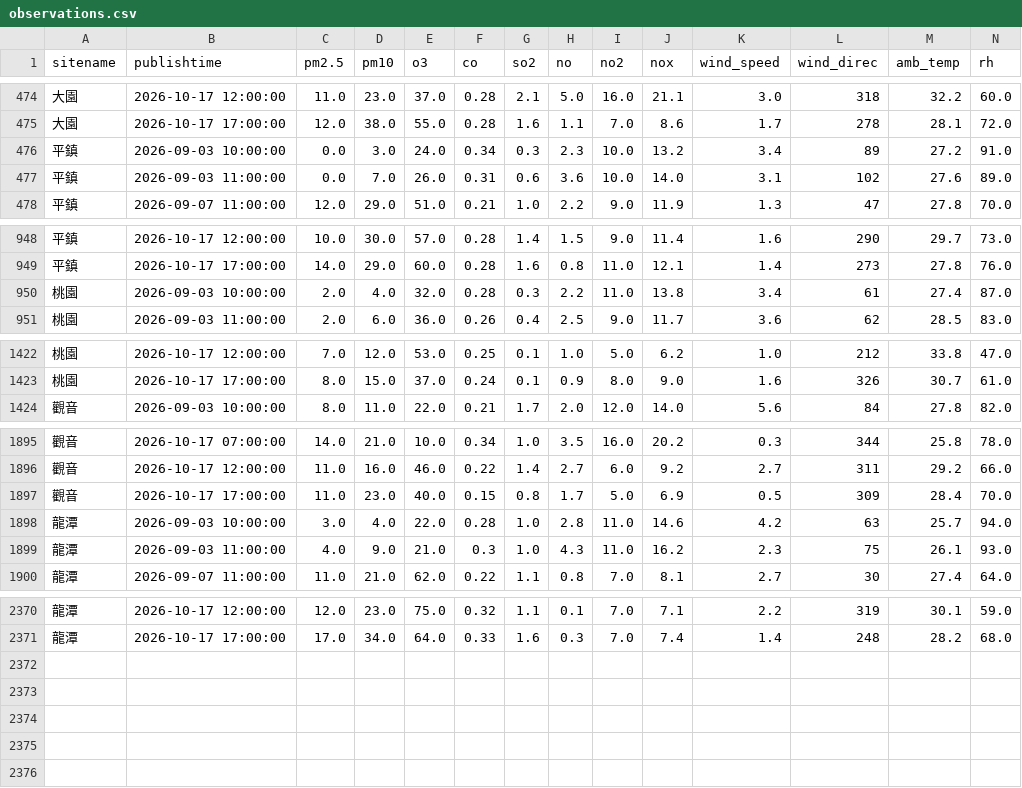
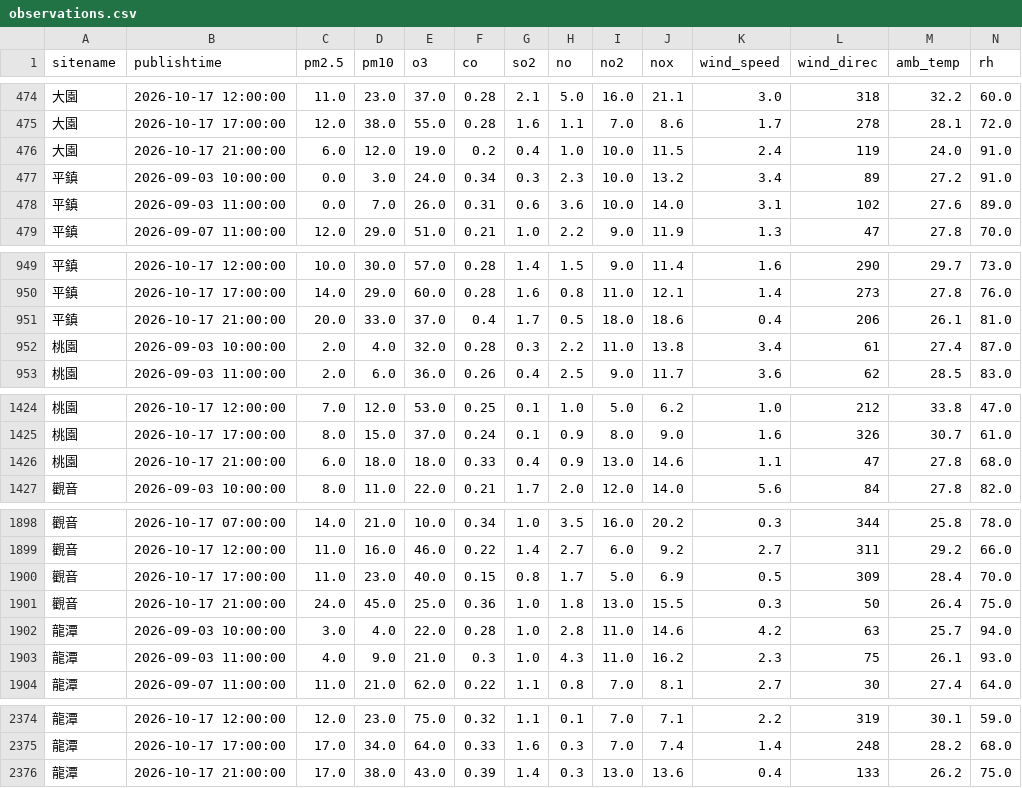
Before and after one commit to kachio-lab/Taoyuan-Air-Quality-Monitor, a CSV file: data/monitor/observations.csv, drawn as a sheet; only a part is shown, gaps mark what is left out.

```diff
--- a/data/monitor/observations.csv
+++ b/data/monitor/observations.csv
@@ -475,2 +475,3 @@
 大園,2026-10-17 17:00:00,12.0,38.0,55.0,0.28,1.6,1.1,7.0,8.6,1.7,278,28.1,72.0
+大園,2026-10-17 21:00:00,6.0,12.0,19.0,0.2,0.4,1.0,10.0,11.5,2.4,119,24.0,91.0
 平鎮,2026-09-03 10:00:00,0.0,3.0,24.0,0.34,0.3,2.3,10.0,13.2,3.4,89,27.2,91.0
@@ -949,2 +950,3 @@
 平鎮,2026-10-17 17:00:00,14.0,29.0,60.0,0.28,1.6,0.8,11.0,12.1,1.4,273,27.8,76.0
+平鎮,2026-10-17 21:00:00,20.0,33.0,37.0,0.4,1.7,0.5,18.0,18.6,0.4,206,26.1,81.0
 桃園,2026-09-03 10:00:00,2.0,4.0,32.0,0.28,0.3,2.2,11.0,13.8,3.4,61,27.4,87.0
@@ -1423,2 +1425,3 @@
 桃園,2026-10-17 17:00:00,8.0,15.0,37.0,0.24,0.1,0.9,8.0,9.0,1.6,326,30.7,61.0
+桃園,2026-10-17 21:00:00,6.0,18.0,18.0,0.33,0.4,0.9,13.0,14.6,1.1,47,27.8,68.0
 觀音,2026-09-03 10:00:00,8.0,11.0,22.0,0.21,1.7,2.0,12.0,14.0,5.6,84,27.8,82.0
@@ -1897,2 +1900,3 @@
 觀音,2026-10-17 17:00:00,11.0,23.0,40.0,0.15,0.8,1.7,5.0,6.9,0.5,309,28.4,70.0
+觀音,2026-10-17 21:00:00,24.0,45.0,25.0,0.36,1.0,1.8,13.0,15.5,0.3,50,26.4,75.0
 龍潭,2026-09-03 10:00:00,3.0,4.0,22.0,0.28,1.0,2.8,11.0,14.6,4.2,63,25.7,94.0
@@ -2371 +2375,2 @@
 龍潭,2026-10-17 17:00:00,17.0,34.0,64.0,0.33,1.6,0.3,7.0,7.4,1.4,248,28.2,68.0
+龍潭,2026-10-17 21:00:00,17.0,38.0,43.0,0.39,1.4,0.3,13.0,13.6,0.4,133,26.2,75.0
```
Also changed, not shown: data/monitor/predictions.csv, data/monitor/scores.csv, 2 other files.
